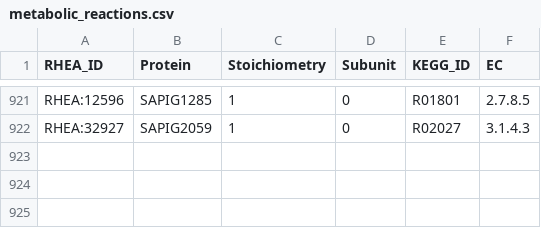
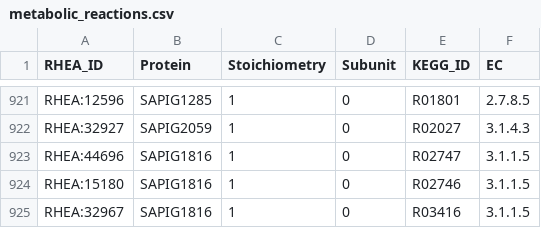
Before and after one commit to HettieC/StaphylococcusAureus, a CSV file: data/model/metabolic_reactions.csv, drawn as a sheet; only a part is shown, gaps mark what is left out; the diff names each change by its address in the sheet, - before the commit and + after, or states it on an @@ line.

```diff
--- a/data/model/metabolic_reactions.csv
+++ b/data/model/metabolic_reactions.csv
+row 923: RHEA:44696 | SAPIG1816 | 1 | 0 | R02747 | 3.1.1.5
+row 924: RHEA:15180 | SAPIG1816 | 1 | 0 | R02746 | 3.1.1.5
+row 925: RHEA:32967 | SAPIG1816 | 1 | 0 | R03416 | 3.1.1.5
```
Also changed, not shown: data/model/gapfilling_reactions.csv, 2 other files.
